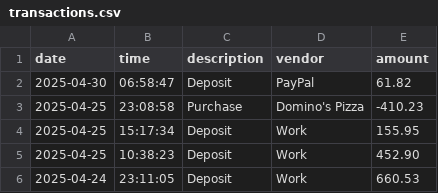
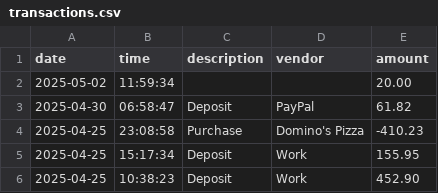
Before and after one commit to GriffinRoberts20/AccountingLedger, a CSV file: src/main/resources/transactions.csv, drawn as a sheet; only a part is shown; the shorter side is filled out with more unchanged rows.

```diff
--- a/src/main/resources/transactions.csv
+++ b/src/main/resources/transactions.csv
@@ -1,2 +1,3 @@
 date|time|description|vendor|amount
+2025-05-02|11:59:34|||20.00
 2025-04-30|06:58:47|Deposit|PayPal|61.82
```
Also changed, not shown: 3 other files.
